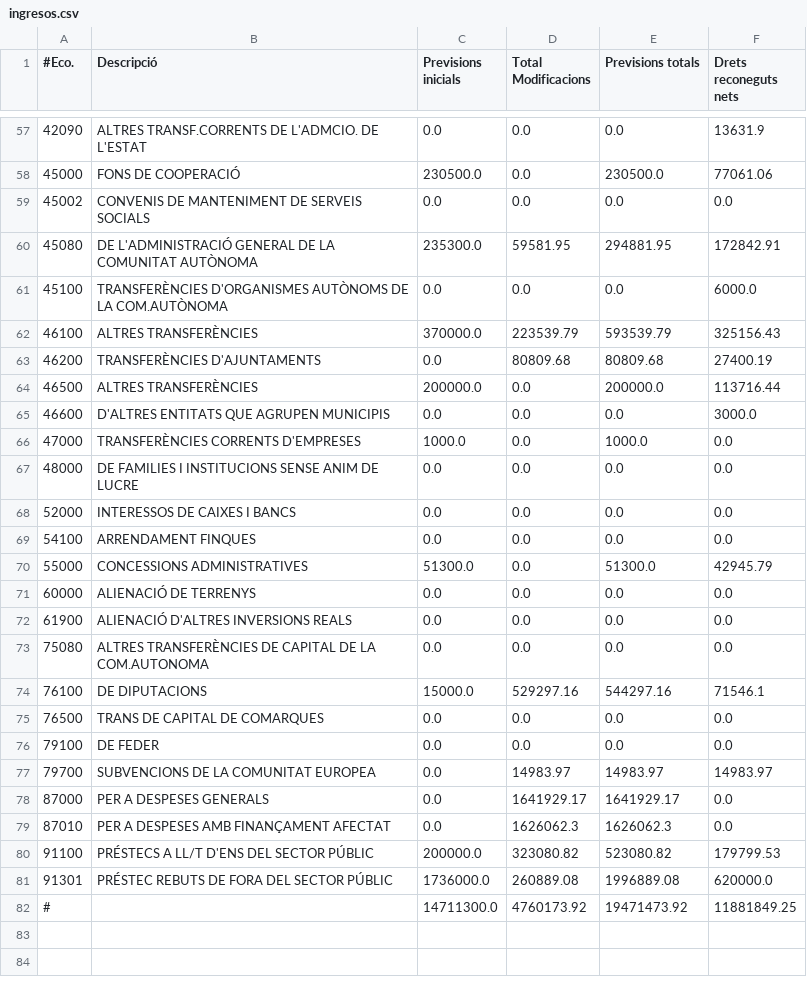
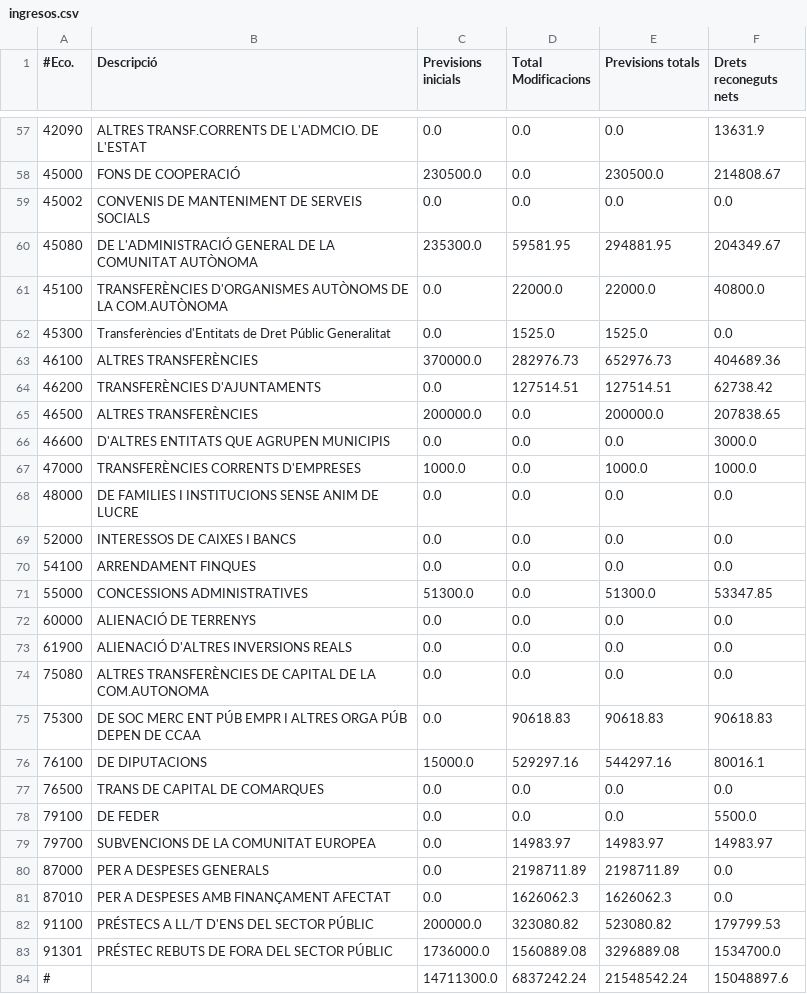
Before and after one commit to civio/presupuesto-polinya, a CSV file: data/es/municipio/2021/ingresos.csv, drawn as a sheet; only a part is shown, gaps mark what is left out; the diff covers the shown part only.

```diff
--- a/data/es/municipio/2021/ingresos.csv
+++ b/data/es/municipio/2021/ingresos.csv
@@ -57,11 +57,12 @@
 42090,ALTRES TRANSF.CORRENTS DE L'ADMCIO. DE L'ESTAT,0.0,0.0,0.0,13631.9
-45000,FONS DE COOPERACIÓ,230500.0,0.0,230500.0,77061.06
+45000,FONS DE COOPERACIÓ,230500.0,0.0,230500.0,214808.67
 45002,CONVENIS DE MANTENIMENT DE SERVEIS SOCIALS,0.0,0.0,0.0,0.0
-45080,DE L'ADMINISTRACIÓ GENERAL DE LA COMUNITAT AUTÒNOMA,235300.0,59581.95,294881.95,172842.91
-45100,TRANSFERÈNCIES D'ORGANISMES AUTÒNOMS DE LA COM.AUTÒNOMA,0.0,0.0,0.0,6000.0
-46100,ALTRES TRANSFERÈNCIES,370000.0,223539.79,593539.79,325156.43
-46200,TRANSFERÈNCIES D'AJUNTAMENTS,0.0,80809.68,80809.68,27400.19
-46500,ALTRES TRANSFERÈNCIES,200000.0,0.0,200000.0,113716.44
+45080,DE L'ADMINISTRACIÓ GENERAL DE LA COMUNITAT AUTÒNOMA,235300.0,59581.95,294881.95,204349.67
+45100,TRANSFERÈNCIES D'ORGANISMES AUTÒNOMS DE LA COM.AUTÒNOMA,0.0,22000.0,22000.0,40800.0
+45300,Transferències d'Entitats de Dret Públic Generalitat,0.0,1525.0,1525.0,0.0
+46100,ALTRES TRANSFERÈNCIES,370000.0,282976.73,652976.73,404689.36
+46200,TRANSFERÈNCIES D'AJUNTAMENTS,0.0,127514.51,127514.51,62738.42
+46500,ALTRES TRANSFERÈNCIES,200000.0,0.0,200000.0,207838.65
 46600,D'ALTRES ENTITATS QUE AGRUPEN MUNICIPIS,0.0,0.0,0.0,3000.0
-47000,TRANSFERÈNCIES CORRENTS D'EMPRESES,1000.0,0.0,1000.0,0.0
+47000,TRANSFERÈNCIES CORRENTS D'EMPRESES,1000.0,0.0,1000.0,1000.0
 48000,DE FAMILIES I INSTITUCIONS SENSE ANIM DE LUCRE,0.0,0.0,0.0,0.0
@@ -69,3 +70,3 @@
 54100,ARRENDAMENT FINQUES,0.0,0.0,0.0,0.0
-55000,CONCESSIONS ADMINISTRATIVES,51300.0,0.0,51300.0,42945.79
+55000,CONCESSIONS ADMINISTRATIVES,51300.0,0.0,51300.0,53347.85
 60000,ALIENACIÓ DE TERRENYS,0.0,0.0,0.0,0.0
@@ -73,10 +74,11 @@
 75080,ALTRES TRANSFERÈNCIES DE CAPITAL DE LA COM.AUTONOMA,0.0,0.0,0.0,0.0
-76100,DE DIPUTACIONS,15000.0,529297.16,544297.16,71546.1
+75300,DE SOC MERC ENT PÚB EMPR I ALTRES ORGA PÚB DEPEN DE CCAA,0.0,90618.83,90618.83,90618.83
+76100,DE DIPUTACIONS,15000.0,529297.16,544297.16,80016.1
 76500,TRANS DE CAPITAL DE COMARQUES,0.0,0.0,0.0,0.0
-79100,DE FEDER,0.0,0.0,0.0,0.0
+79100,DE FEDER,0.0,0.0,0.0,5500.0
 79700,SUBVENCIONS DE LA COMUNITAT EUROPEA,0.0,14983.97,14983.97,14983.97
-87000,PER A DESPESES GENERALS,0.0,1641929.17,1641929.17,0.0
+87000,PER A DESPESES GENERALS,0.0,2198711.89,2198711.89,0.0
 87010,PER A DESPESES AMB FINANÇAMENT AFECTAT,0.0,1626062.3,1626062.3,0.0
 91100,PRÉSTECS A LL/T D'ENS DEL SECTOR PÚBLIC,200000.0,323080.82,523080.82,179799.53
-91301,PRÉSTEC REBUTS DE FORA DEL SECTOR PÚBLIC,1736000.0,260889.08,1996889.08,620000.0
-#,,14711300.0,4760173.92,19471473.92,11881849.25
+91301,PRÉSTEC REBUTS DE FORA DEL SECTOR PÚBLIC,1736000.0,1560889.08,3296889.08,1534700.0
+#,,14711300.0,6837242.24,21548542.24,15048897.6
```
Also changed, not shown: 37 edited cells elsewhere in this file, 2 other files.
